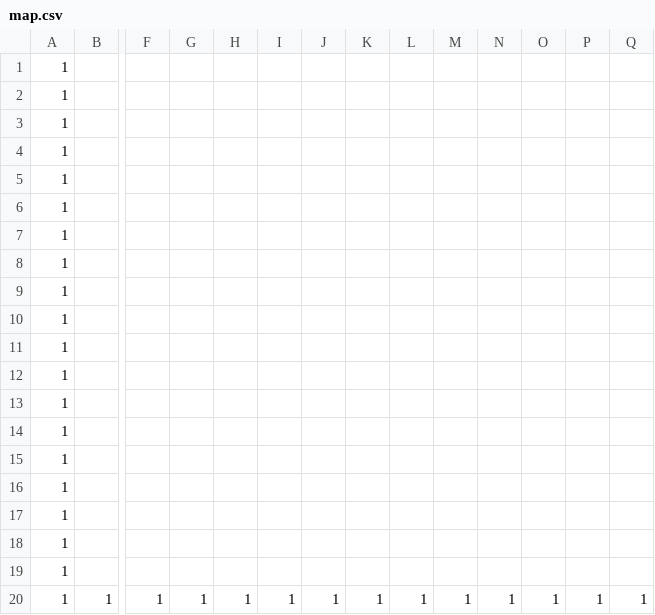
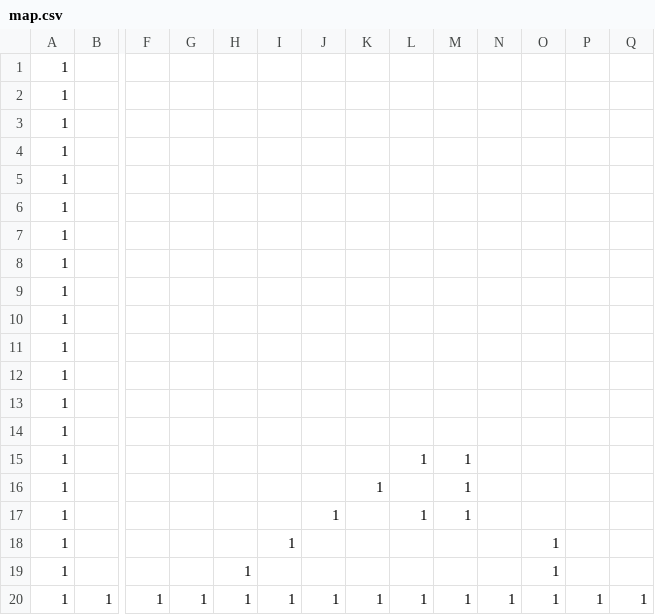
Before and after one commit to kitajima-hayato/AL3_Repository, a CSV file: DirectXGame/MapData/map.csv, drawn as a sheet; only a part is shown, gaps mark what is left out; removed rows and columns are numbered as before the commit, all else as after; rows hold the shown columns only; the diff names each change by its address in the sheet, - before the commit and + after, or states it on an @@ line.

```diff
--- a/DirectXGame/MapData/map.csv
+++ b/DirectXGame/MapData/map.csv
-L15: (empty)
+L15: 1
-M15:M16: (empty)
+M15:M16: 1
-K16: (empty)
+K16: 1
-row 17: 1
+row 17: 1 |  |  |  |  |  | 1 |  | 1 | 1
-I18: (empty)
+I18: 1
-O18:O19: (empty)
+O18:O19: 1
-H19: (empty)
+H19: 1
```
Also changed, not shown: DirectXGame/MapData/map1.csv, 8 other files.
